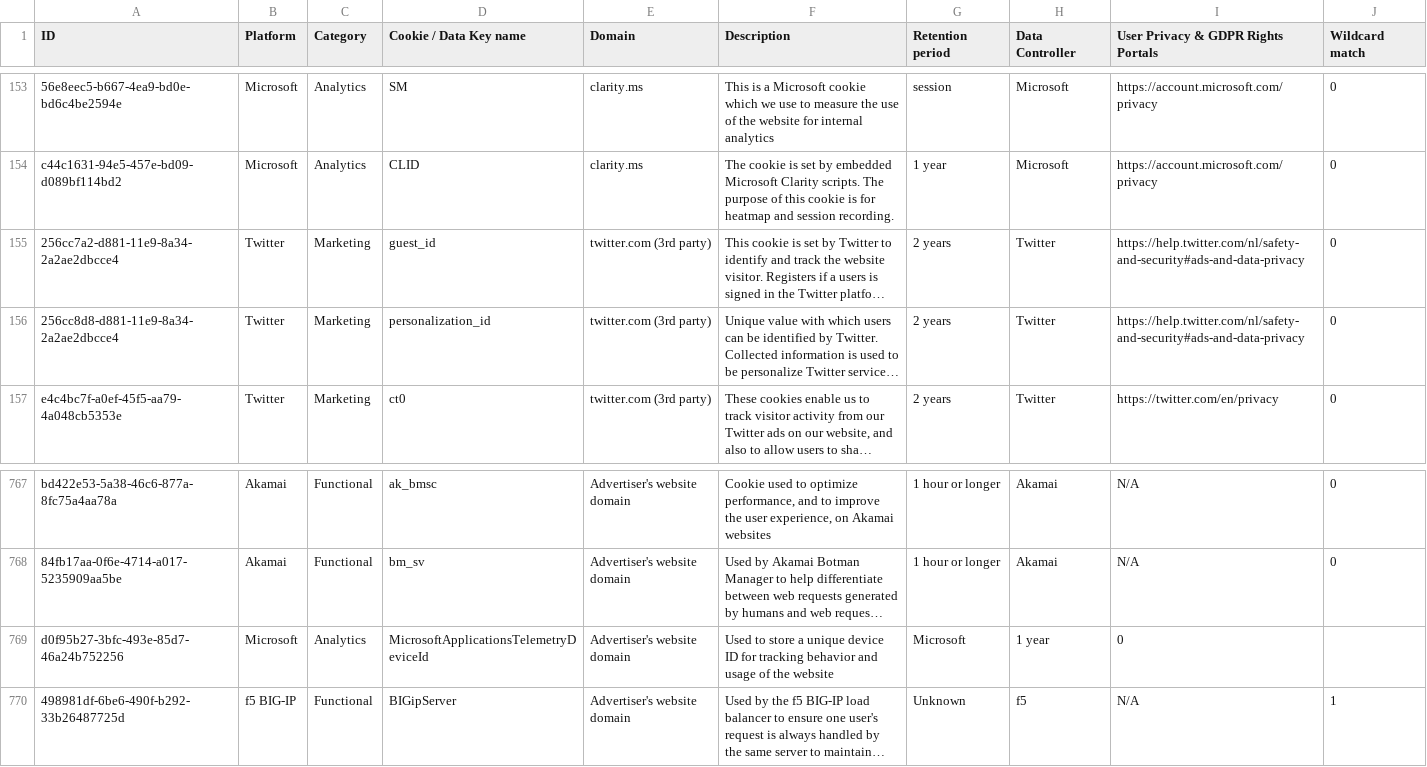
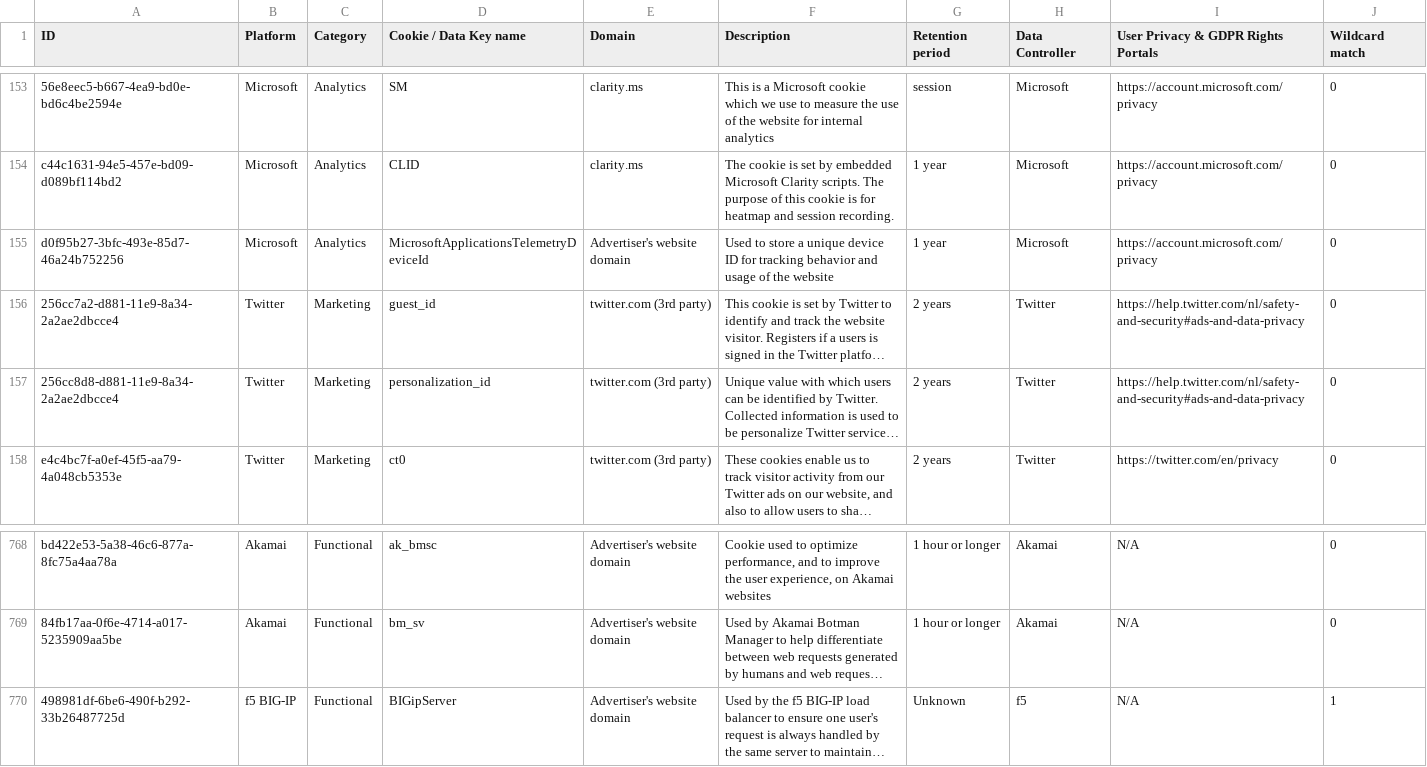
Before and after one commit to jkwakman/Open-Cookie-Database, a CSV file: open-cookie-database.csv, drawn as a sheet; only a part is shown, gaps mark what is left out; long unchanged cells end in …; removed rows and columns are numbered as before the commit, all else as after; the diff names each change by its address in the sheet, - before the commit and + after, or states it on an @@ line.

Commit message:
Patched CSV problem

```diff
--- a/open-cookie-database.csv
+++ b/open-cookie-database.csv
+row 155: d0f95b27-3bfc-493e-85d7-46a24b752256 | Microsoft | Analytics | MicrosoftApplicationsTelemetryDeviceId | Advertiser's website domain | Used to store a unique device ID for tracking behavior and usage of the website | 1 year | Microsoft | https://account.microsoft.com/privacy | 0
-row 769: d0f95b27-3bfc-493e-85d7-46a24b752256 | Microsoft | Analytics | MicrosoftApplicationsTelemetryDeviceId | Advertiser's website domain | Used to store a unique device ID for tracking behavior and usage of the website | Microsoft | 1 year | 0
```
